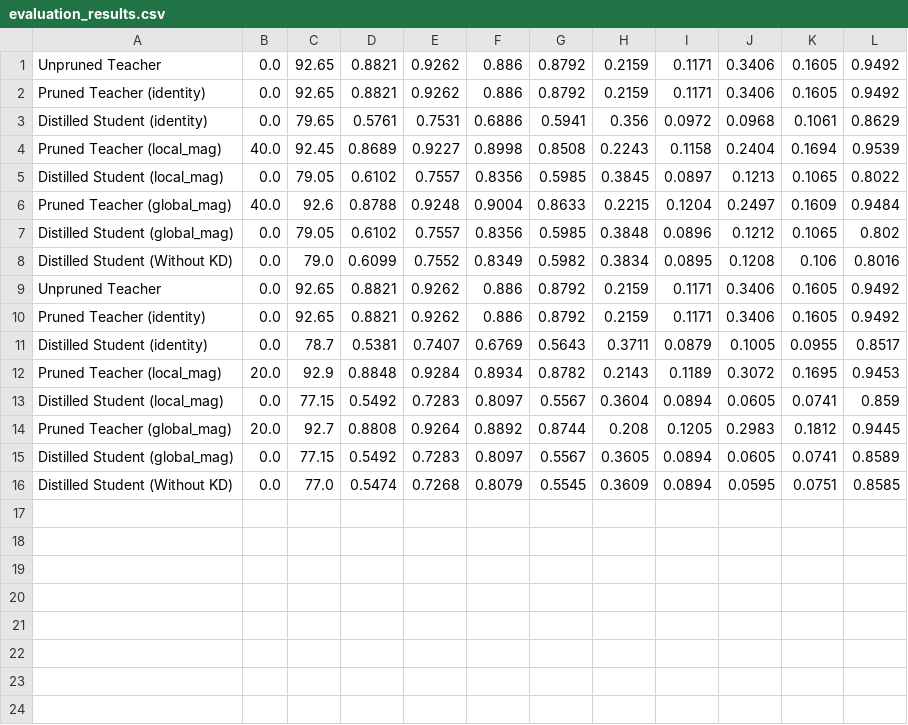
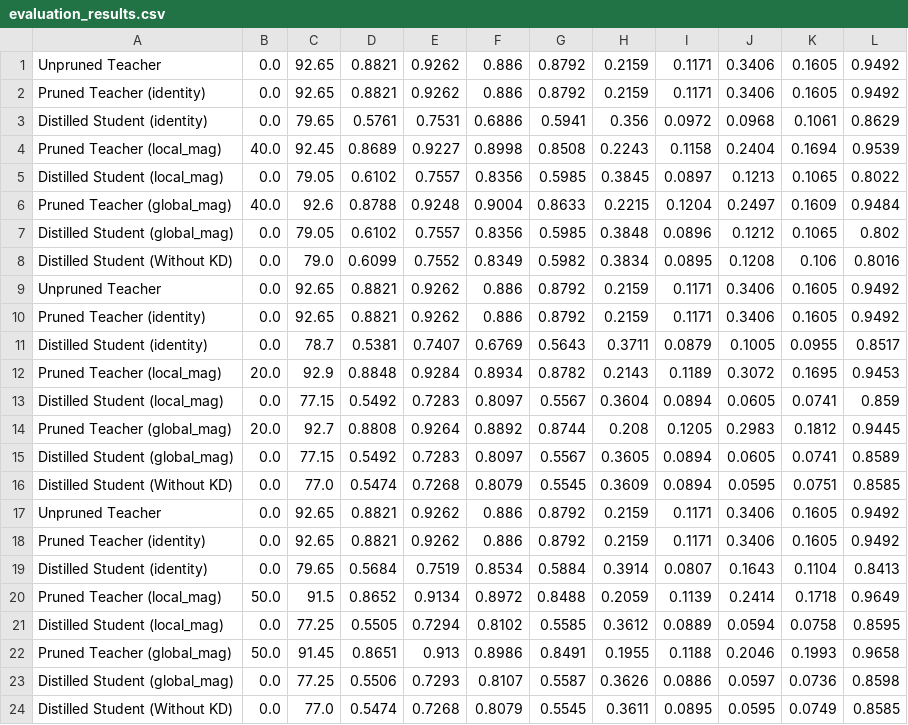
Before and after one commit to math-lover31415/Prune_Distill, a CSV file: evaluation_results.csv, drawn as a sheet.

Commit message:
update results

```diff
--- a/evaluation_results.csv
+++ b/evaluation_results.csv
@@ -16 +16,9 @@ Distilled Student (global_mag),0.0,77.15,0.5492,0.7283,0.8097,0.5567,0.3605,0.08
 Distilled Student (Without KD),0.0,77.0,0.5474,0.7268,0.8079,0.5545,0.3609,0.0894,0.0595,0.0751,0.8585
+Unpruned Teacher,0.0,92.65,0.8821,0.9262,0.886,0.8792,0.2159,0.1171,0.3406,0.1605,0.9492
+Pruned Teacher (identity),0.0,92.65,0.8821,0.9262,0.886,0.8792,0.2159,0.1171,0.3406,0.1605,0.9492
+Distilled Student (identity),0.0,79.65,0.5684,0.7519,0.8534,0.5884,0.3914,0.0807,0.1643,0.1104,0.8413
+Pruned Teacher (local_mag),50.0,91.5,0.8652,0.9134,0.8972,0.8488,0.2059,0.1139,0.2414,0.1718,0.9649
+Distilled Student (local_mag),0.0,77.25,0.5505,0.7294,0.8102,0.5585,0.3612,0.0889,0.0594,0.0758,0.8595
+Pruned Teacher (global_mag),50.0,91.45,0.8651,0.913,0.8986,0.8491,0.1955,0.1188,0.2046,0.1993,0.9658
+Distilled Student (global_mag),0.0,77.25,0.5506,0.7293,0.8107,0.5587,0.3626,0.0886,0.0597,0.0736,0.8598
+Distilled Student (Without KD),0.0,77.0,0.5474,0.7268,0.8079,0.5545,0.3611,0.0895,0.0595,0.0749,0.8585
```
